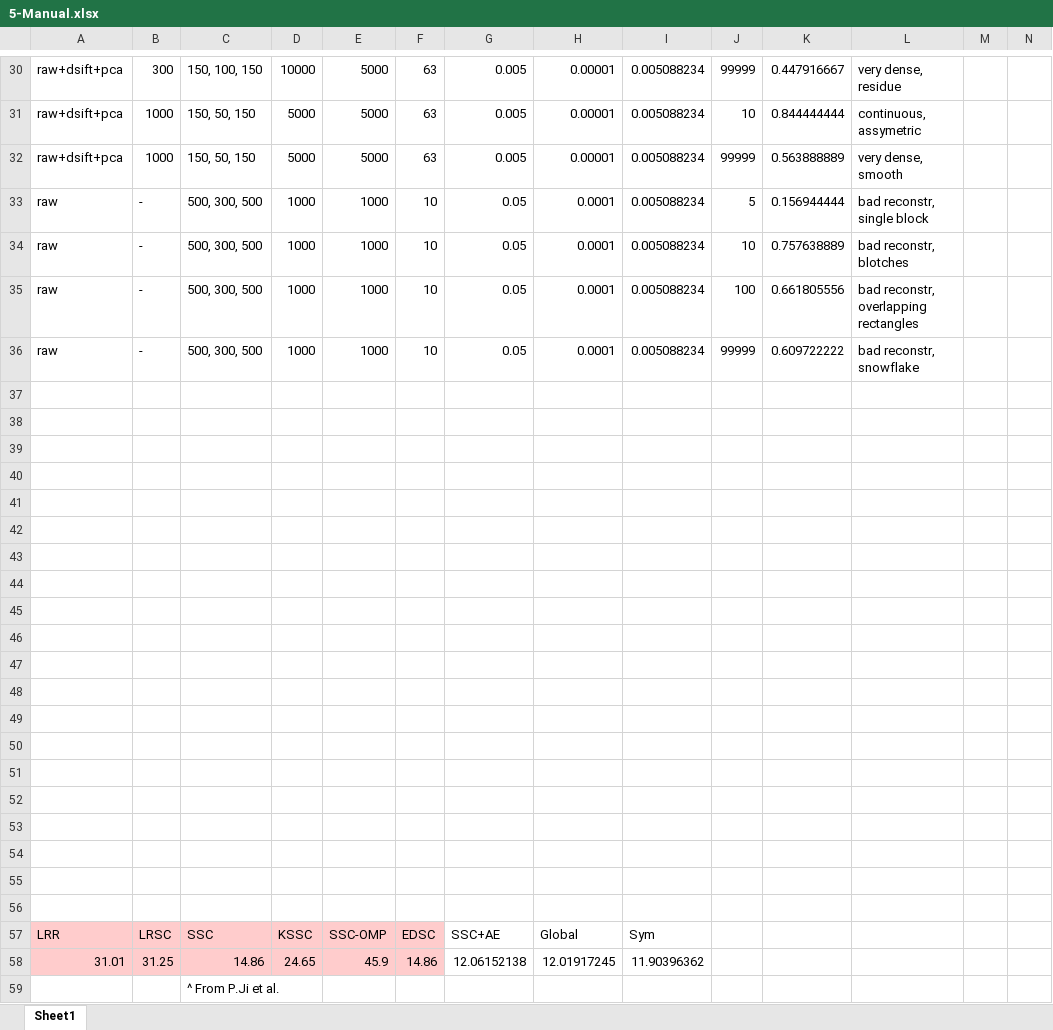
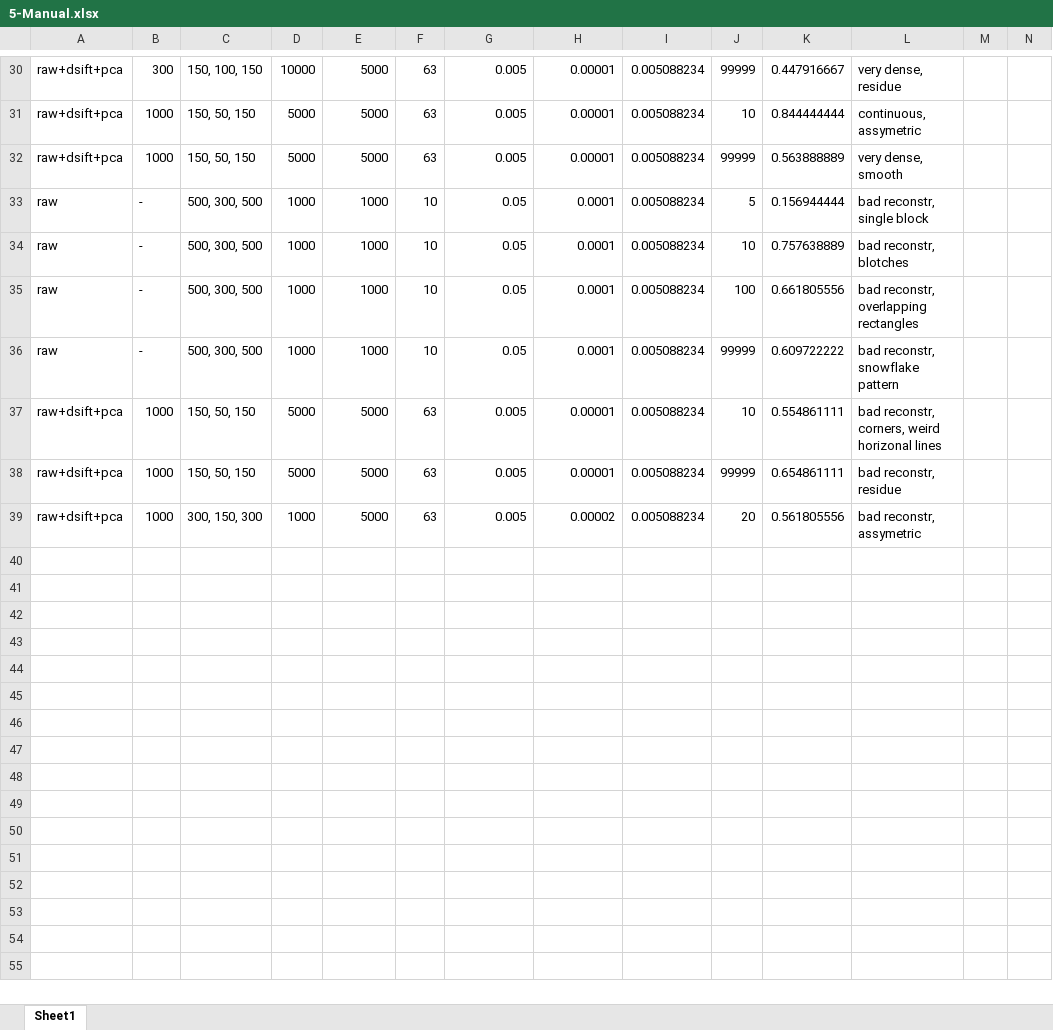
Before and after one commit to zheng-alice/Deep-Subspace-Clustering, an Excel workbook: 5-Manual.xlsx, sheet Sheet1, drawn as a sheet; only a part is shown, gaps mark what is left out; values as stored, in another font and other column widths than the file's, no borders; charts and pictures and conditional formats and table styles not drawn; removed rows and columns are numbered as before the commit, all else as after; rows hold the shown columns only; the diff covers the shown part only; the diff names each change by its address in the sheet, - before the commit and + after, or states it on an @@ line.

Commit message:
Reconstruction widget

```diff
--- a/5-Manual.xlsx (sheet Sheet1)
+++ b/5-Manual.xlsx (sheet Sheet1)
-L36: bad reconstr, snowflake
+L36: bad reconstr, snowflake pattern
-row 37: (empty)
+row 37: raw+dsift+pca | 1000 | 150, 50, 150 | 5000 | 5000 | 63 | 0.005 | 0.00001 | 0.005088234 | 10 | 0.554861111 | bad reconstr, corners, weird horizonal lines
-row 38: (empty)
+row 38: raw+dsift+pca | 1000 | 150, 50, 150 | 5000 | 5000 | 63 | 0.005 | 0.00001 | 0.005088234 | 99999 | 0.654861111 | bad reconstr, residue
-row 39: (empty)
+row 39: raw+dsift+pca | 1000 | 300, 150, 300 | 1000 | 5000 | 63 | 0.005 | 0.00002 | 0.005088234 | 20 | 0.561805556 | bad reconstr, assymetric
-row 40: (empty)
-row 41: (empty)
-row 42: (empty)
-row 43: (empty)
-row 44: (empty)
-row 45: (empty)
-row 46: (empty)
-row 47: (empty)
-row 48: (empty)
-row 49: (empty)
-row 50: (empty)
-row 51: (empty)
-row 52: (empty)
-row 53: (empty)
-row 54: (empty)
-row 55: (empty)
-row 56: (empty)
-row 57: LRR | LRSC | SSC | KSSC | SSC-OMP | EDSC | SSC+AE | Global | Sym
-row 58: 31.01 | 31.25 | 14.86 | 24.65 | 45.9 | 14.86 | 12.06152138 | 12.01917245 | 11.90396362
-row 59:  |  | ^ From P.Ji et al.
```
Also changed, not shown: 19 edited cells, cell formats and merged cells elsewhere in this sheet, charts or pictures, 1 other file.
